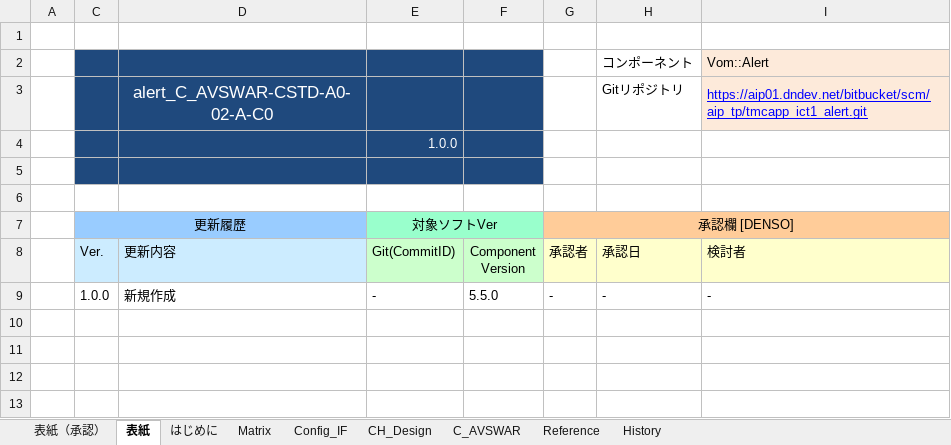
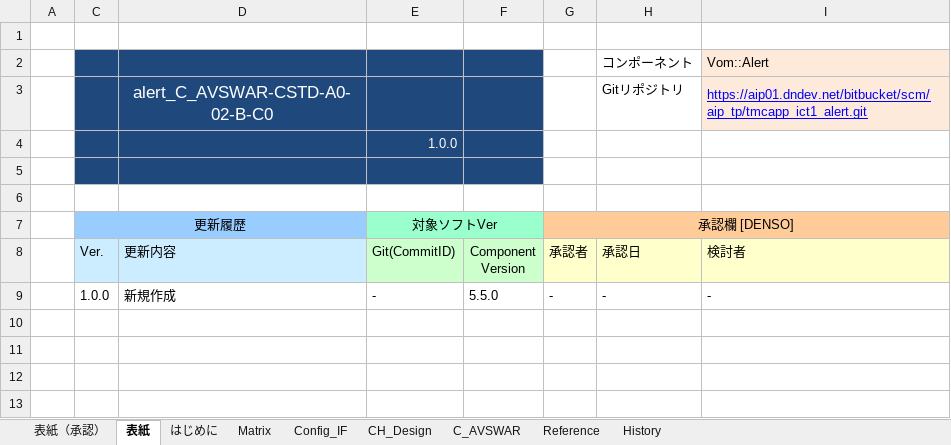
Before and after one commit to yuya-yamase/intro_git, an Excel workbook: src/PE1VM1/App/MET/IpcApplication/Vom/Alert/matrix/scc/alert_C_AVSWAR-CSTD-A0-02-B-C0.xlsx, sheet 表紙, drawn as a sheet; only a part is shown; values as stored, in another font and other column widths than the file's, no borders; the diff names each change by its address in the sheet, - before the commit and + after, or states it on an @@ line.

```diff
--- a/src/PE1VM1/App/MET/IpcApplication/Vom/Alert/matrix/scc/alert_C_AVSWAR-CSTD-A0-02-B-C0.xlsx (sheet 表紙)
+++ b/src/PE1VM1/App/MET/IpcApplication/Vom/Alert/matrix/scc/alert_C_AVSWAR-CSTD-A0-02-B-C0.xlsx (sheet 表紙)
-D3: alert_C_AVSWAR-CSTD-A0-02-A-C0
+D3: alert_C_AVSWAR-CSTD-A0-02-B-C0
```
Also changed, not shown: sheet Reference, sheet Matrix, sheet 表紙（承認）, sheet C_AVSWAR, charts or pictures, src/PE1VM1/App/MET/IpcApplication/Vom/Alert/matrix/scc/alert_B_AIRBAG-CSTD-1-01-A-C0.xlsx, src/PE1VM1/App/MET/IpcApplication/Vom/Alert/matrix/scc/alert_C_MCBW-CSTD-0-01-B-C0.xlsx, 23 other files.
